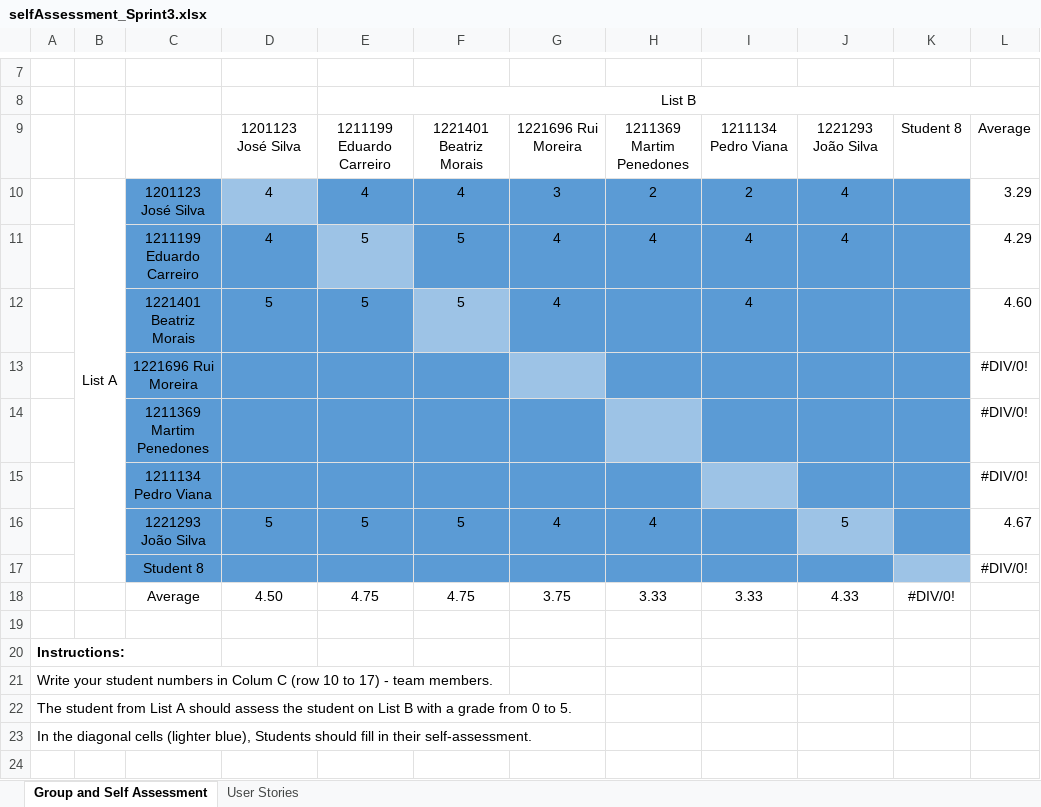
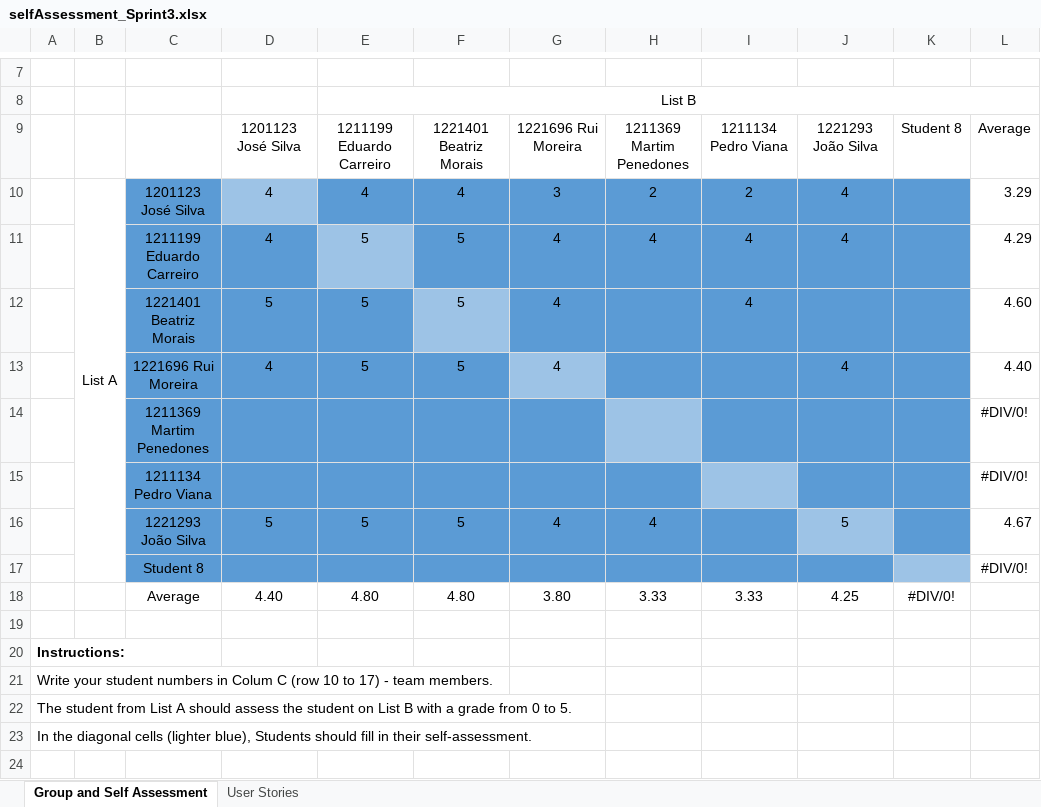
Before and after one commit to Departamento-de-Engenharia-Informatica/lei-24-s2-1dm-g132, an Excel workbook: selfAssessment_Sprint3.xlsx, sheet Group and Self Assessment, drawn as a sheet; only a part is shown, gaps mark what is left out; values as stored, in another font and other column widths than the file's, no borders; charts and pictures not drawn; removed rows and columns are numbered as before the commit, all else as after; the diff names each change by its address in the sheet, - before the commit and + after, or states it on an @@ line.

Commit message:
self assessment

```diff
--- a/selfAssessment_Sprint3.xlsx (sheet Group and Self Assessment)
+++ b/selfAssessment_Sprint3.xlsx (sheet Group and Self Assessment)
-row 13:  |  | 1221696 Rui Moreira |  |  |  |  |  |  |  |  | #DIV/0!
+row 13:  |  | 1221696 Rui Moreira | 4 | 5 | 5 | 4 |  |  | 4 |  | 4.40
-row 18:  |  | Average | 4.50 | 4.75 | 4.75 | 3.75 | 3.33 | 3.33 | 4.33 | #DIV/0!
+row 18:  |  | Average | 4.40 | 4.80 | 4.80 | 3.80 | 3.33 | 3.33 | 4.25 | #DIV/0!
```
